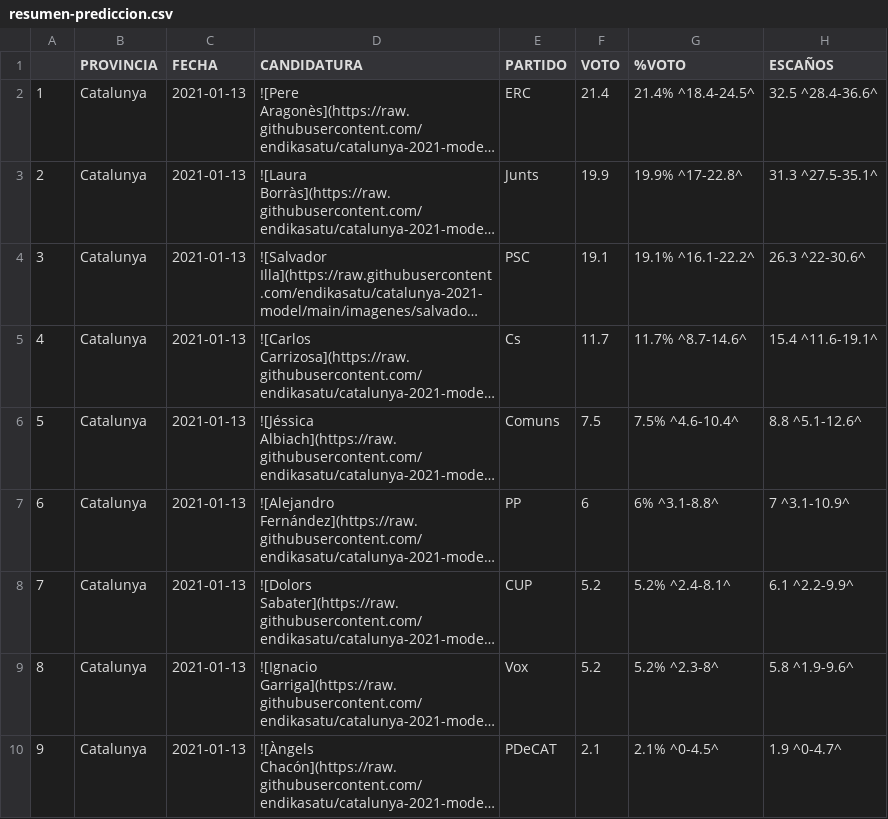
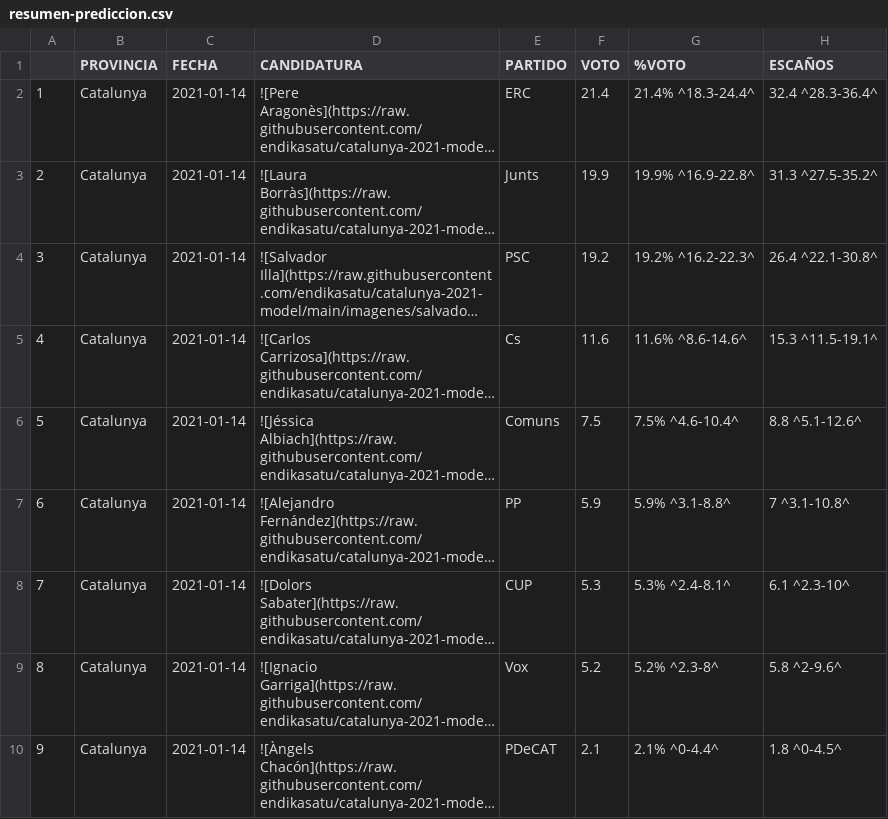
Before and after one commit to endikasatu/catalunya-2021-model, a CSV file: data/resumen-prediccion.csv, drawn as a sheet; long unchanged cells end in …; the diff names each change by its address in the sheet, - before the commit and + after, or states it on an @@ line.

```diff
--- a/data/resumen-prediccion.csv
+++ b/data/resumen-prediccion.csv
-C2:C10 (FECHA): 2021-01-13
+C2:C10 (FECHA): 2021-01-14
-G2 (%VOTO): 21.4% ^18.4-24.5^
+G2 (%VOTO): 21.4% ^18.3-24.4^
-H2 (ESCAÑOS): 32.5 ^28.4-36.6^
+H2 (ESCAÑOS): 32.4 ^28.3-36.4^
-G3 (%VOTO): 19.9% ^17-22.8^
+G3 (%VOTO): 19.9% ^16.9-22.8^
-H3 (ESCAÑOS): 31.3 ^27.5-35.1^
+H3 (ESCAÑOS): 31.3 ^27.5-35.2^
-F4 (VOTO): 19.1
+F4 (VOTO): 19.2
-G4 (%VOTO): 19.1% ^16.1-22.2^
+G4 (%VOTO): 19.2% ^16.2-22.3^
-H4 (ESCAÑOS): 26.3 ^22-30.6^
+H4 (ESCAÑOS): 26.4 ^22.1-30.8^
-F5 (VOTO): 11.7
+F5 (VOTO): 11.6
-G5 (%VOTO): 11.7% ^8.7-14.6^
+G5 (%VOTO): 11.6% ^8.6-14.6^
-H5 (ESCAÑOS): 15.4 ^11.6-19.1^
+H5 (ESCAÑOS): 15.3 ^11.5-19.1^
-F7 (VOTO): 6
+F7 (VOTO): 5.9
-G7 (%VOTO): 6% ^3.1-8.8^
+G7 (%VOTO): 5.9% ^3.1-8.8^
-H7 (ESCAÑOS): 7 ^3.1-10.9^
+H7 (ESCAÑOS): 7 ^3.1-10.8^
-F8 (VOTO): 5.2
+F8 (VOTO): 5.3
-G8 (%VOTO): 5.2% ^2.4-8.1^
+G8 (%VOTO): 5.3% ^2.4-8.1^
-H8 (ESCAÑOS): 6.1 ^2.2-9.9^
+H8 (ESCAÑOS): 6.1 ^2.3-10^
-H9 (ESCAÑOS): 5.8 ^1.9-9.6^
+H9 (ESCAÑOS): 5.8 ^2-9.6^
-G10 (%VOTO): 2.1% ^0-4.5^
+G10 (%VOTO): 2.1% ^0-4.4^
-H10 (ESCAÑOS): 1.9 ^0-4.7^
+H10 (ESCAÑOS): 1.8 ^0-4.5^
```
Also changed, not shown: data/estvoto-diaria-catalunya.csv, data/estvotoescanos-provincias.csv, 4 other files.
